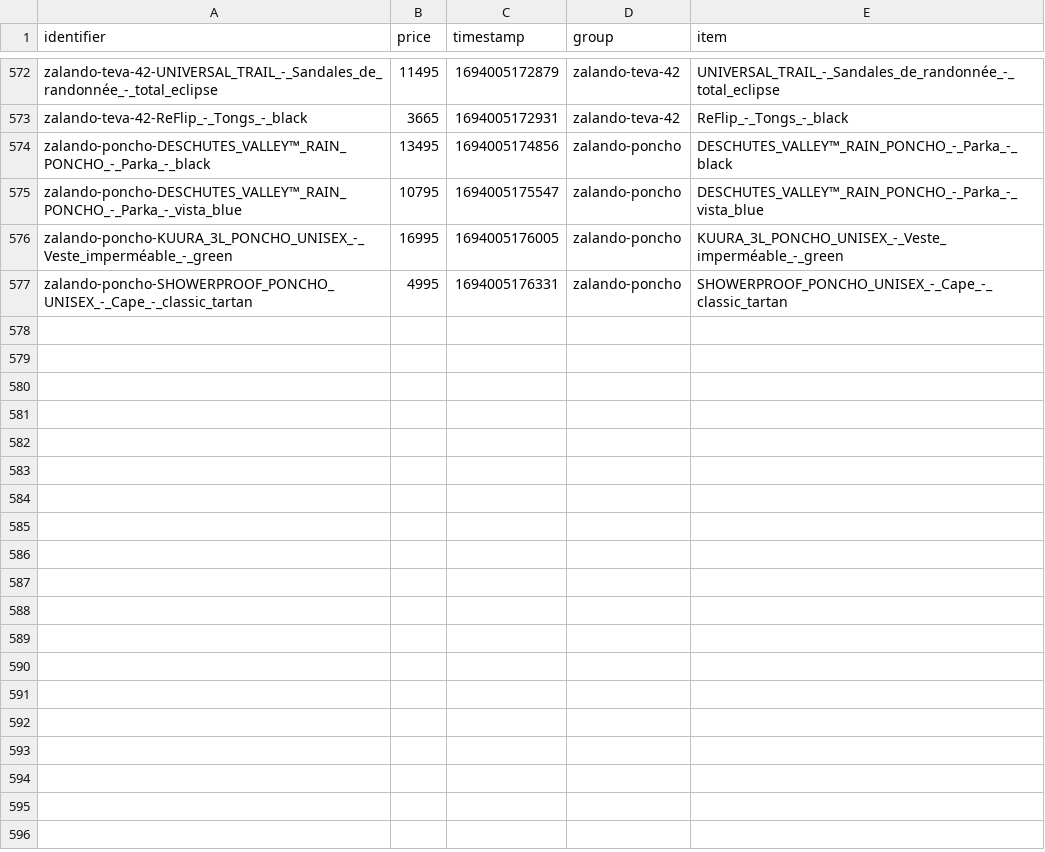
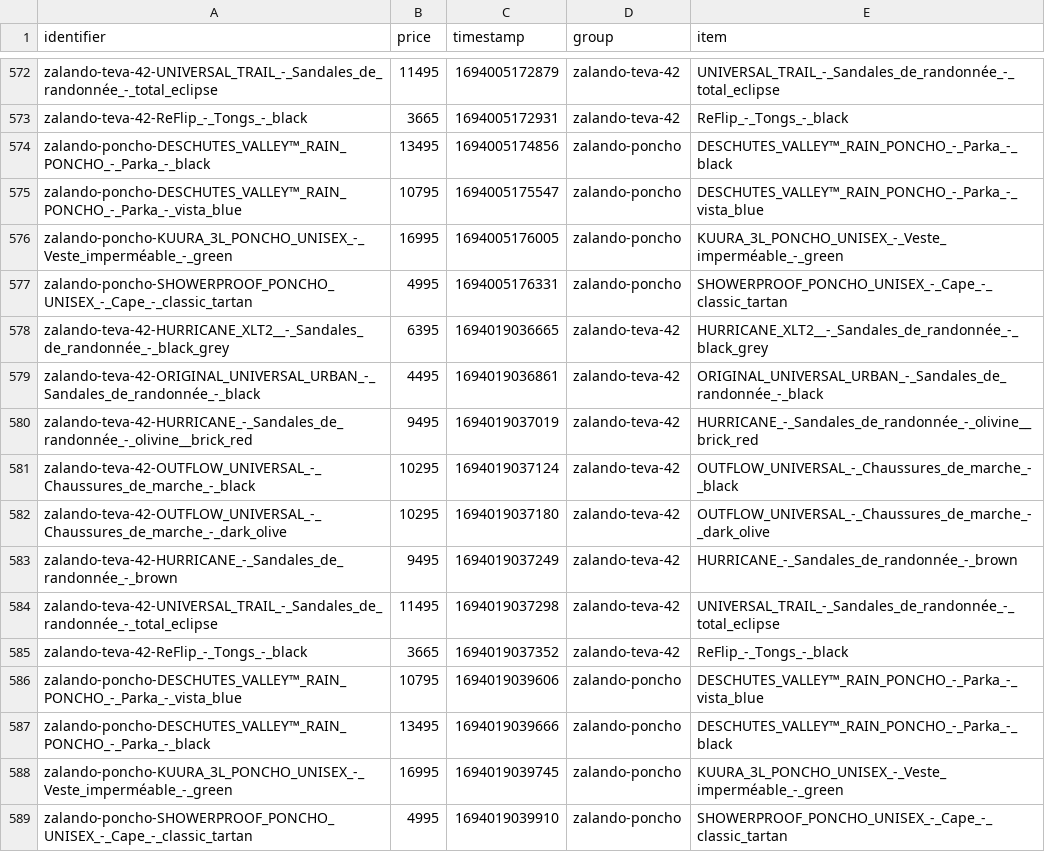
Before and after one commit to gvdenbro/web-aler-ts, a CSV file: scrapes/prices/prices.csv, drawn as a sheet; only a part is shown, gaps mark what is left out.

Commit message:
Latest scraping prices: Wed Sep  6 16:50:41 UTC 2023

```diff
--- a/scrapes/prices/prices.csv
+++ b/scrapes/prices/prices.csv
@@ -577 +577,13 @@ zalando-poncho-KUURA_3L_PONCHO_UNISEX_-_Veste_imperméable_-_green,16995,1694005
 zalando-poncho-SHOWERPROOF_PONCHO_UNISEX_-_Cape_-_classic_tartan,4995,1694005176331,zalando-poncho,SHOWERPROOF_PONCHO_UNISEX_-_Cape_-_classic_tartan
+zalando-teva-42-HURRICANE_XLT2__-_Sandales_de_randonnée_-_black_grey,6395,1694019036665,zalando-teva-42,HURRICANE_XLT2__-_Sandales_de_randonnée_-_black_grey
+zalando-teva-42-ORIGINAL_UNIVERSAL_URBAN_-_Sandales_de_randonnée_-_black,4495,1694019036861,zalando-teva-42,ORIGINAL_UNIVERSAL_URBAN_-_Sandales_de_randonnée_-_black
+zalando-teva-42-HURRICANE_-_Sandales_de_randonnée_-_olivine__brick_red,9495,1694019037019,zalando-teva-42,HURRICANE_-_Sandales_de_randonnée_-_olivine__brick_red
+zalando-teva-42-OUTFLOW_UNIVERSAL_-_Chaussures_de_marche_-_black,10295,1694019037124,zalando-teva-42,OUTFLOW_UNIVERSAL_-_Chaussures_de_marche_-_black
+zalando-teva-42-OUTFLOW_UNIVERSAL_-_Chaussures_de_marche_-_dark_olive,10295,1694019037180,zalando-teva-42,OUTFLOW_UNIVERSAL_-_Chaussures_de_marche_-_dark_olive
+zalando-teva-42-HURRICANE_-_Sandales_de_randonnée_-_brown,9495,1694019037249,zalando-teva-42,HURRICANE_-_Sandales_de_randonnée_-_brown
+zalando-teva-42-UNIVERSAL_TRAIL_-_Sandales_de_randonnée_-_total_eclipse,11495,1694019037298,zalando-teva-42,UNIVERSAL_TRAIL_-_Sandales_de_randonnée_-_total_eclipse
+zalando-teva-42-ReFlip_-_Tongs_-_black,3665,1694019037352,zalando-teva-42,ReFlip_-_Tongs_-_black
+zalando-poncho-DESCHUTES_VALLEY™_RAIN_PONCHO_-_Parka_-_vista_blue,10795,1694019039606,zalando-poncho,DESCHUTES_VALLEY™_RAIN_PONCHO_-_Parka_-_vista_blue
+zalando-poncho-DESCHUTES_VALLEY™_RAIN_PONCHO_-_Parka_-_black,13495,1694019039666,zalando-poncho,DESCHUTES_VALLEY™_RAIN_PONCHO_-_Parka_-_black
+zalando-poncho-KUURA_3L_PONCHO_UNISEX_-_Veste_imperméable_-_green,16995,1694019039745,zalando-poncho,KUURA_3L_PONCHO_UNISEX_-_Veste_imperméable_-_green
+zalando-poncho-SHOWERPROOF_PONCHO_UNISEX_-_Cape_-_classic_tartan,4995,1694019039910,zalando-poncho,SHOWERPROOF_PONCHO_UNISEX_-_Cape_-_classic_tartan
```
Also changed, not shown: 5 other files.
